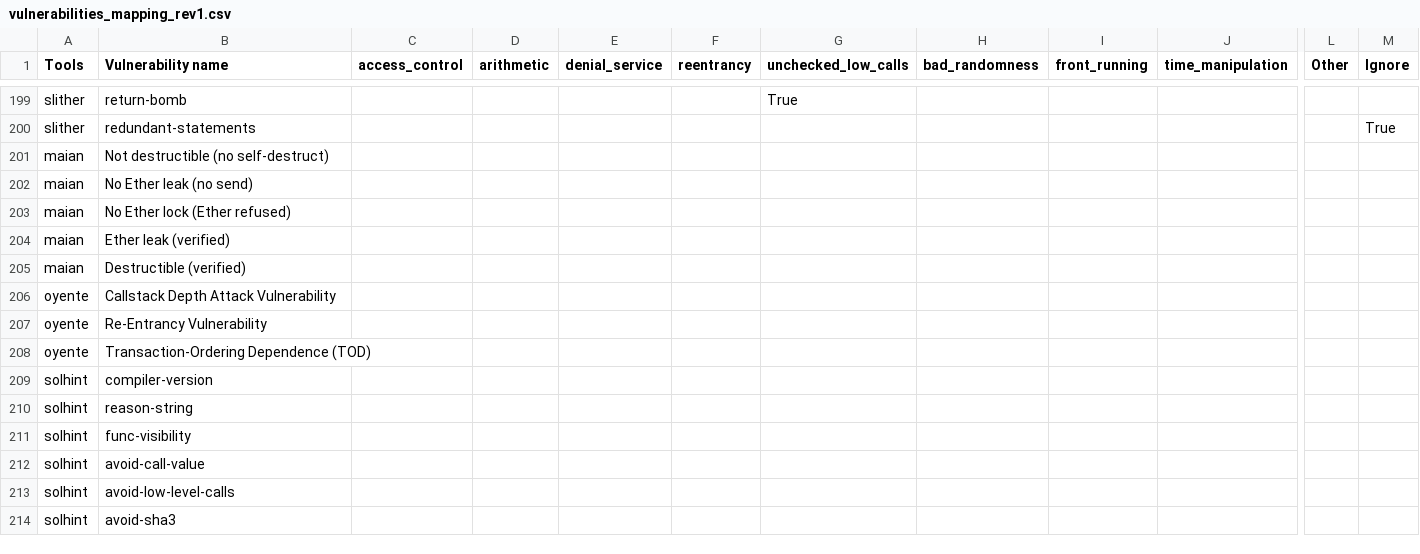
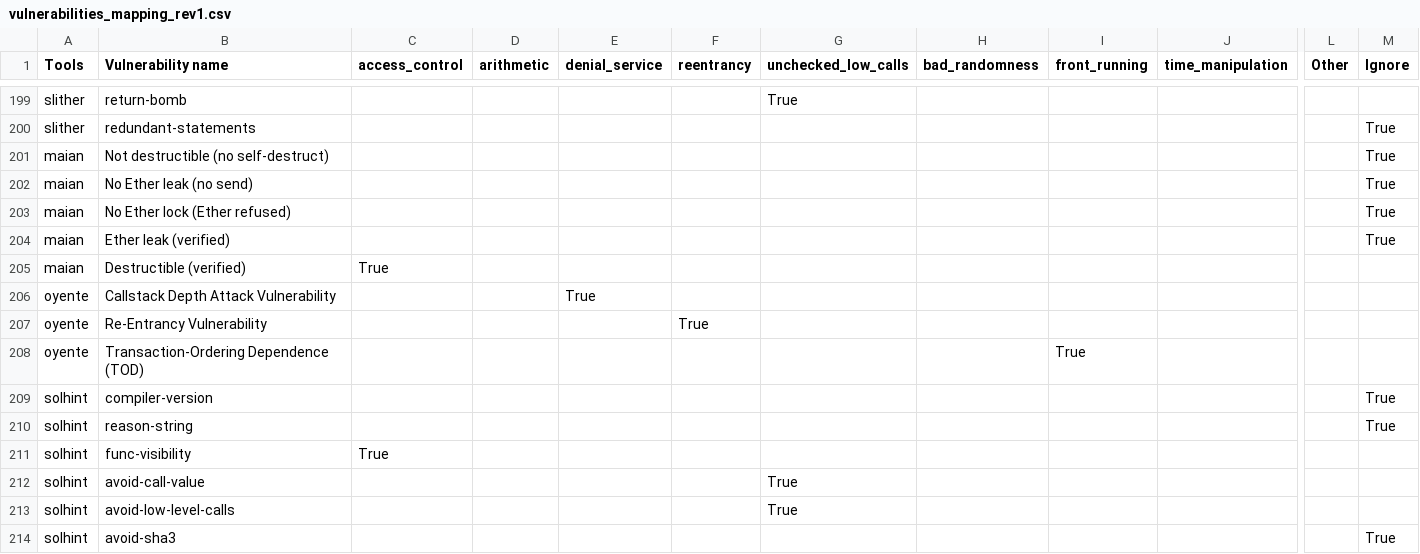
Before and after one commit to NoOne2949/evaluating_smart_contract_detection_tools, a CSV file: smartbugs-results/metadata/vulnerabilities_mapping_rev1.csv, drawn as a sheet; only a part is shown, gaps mark what is left out; the diff covers the shown part only; the diff names each change by its address in the sheet, - before the commit and + after, or states it on an @@ line.

Commit message:
Tagged all of missing vulnerabilities in vulnerabilities_mapping_rev1 file

```diff
--- a/smartbugs-results/metadata/vulnerabilities_mapping_rev1.csv
+++ b/smartbugs-results/metadata/vulnerabilities_mapping_rev1.csv
-M201:M204 (Ignore): (empty)
+M201:M204 (Ignore): True
-C205 (access_control): (empty)
+C205 (access_control): True
-E206 (denial_service): (empty)
+E206 (denial_service): True
-F207 (reentrancy): (empty)
+F207 (reentrancy): True
-I208 (front_running): (empty)
+I208 (front_running): True
-M209:M210 (Ignore): (empty)
+M209:M210 (Ignore): True
-C211 (access_control): (empty)
+C211 (access_control): True
-G212:G213 (unchecked_low_calls): (empty)
+G212:G213 (unchecked_low_calls): True
-M214 (Ignore): (empty)
+M214 (Ignore): True
```
Also changed, not shown: 106 edited cells elsewhere in this file.
